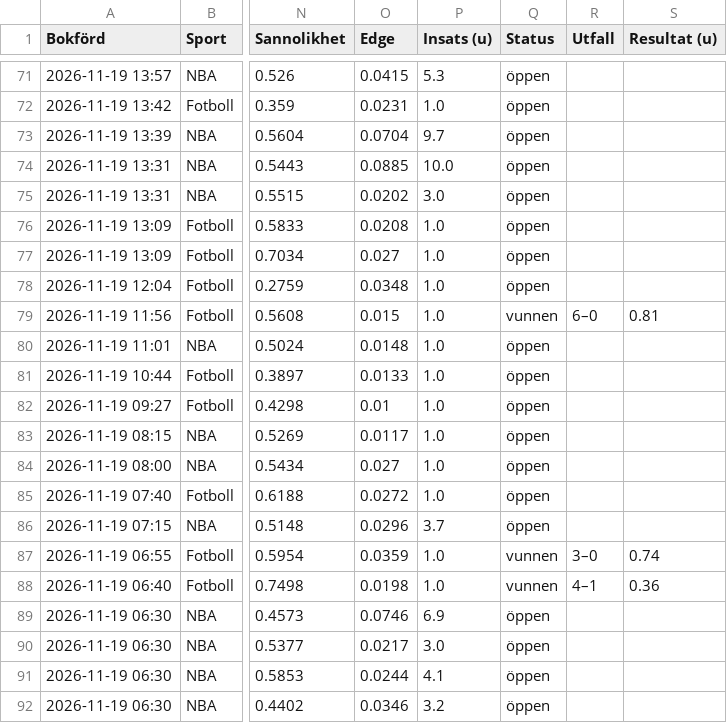
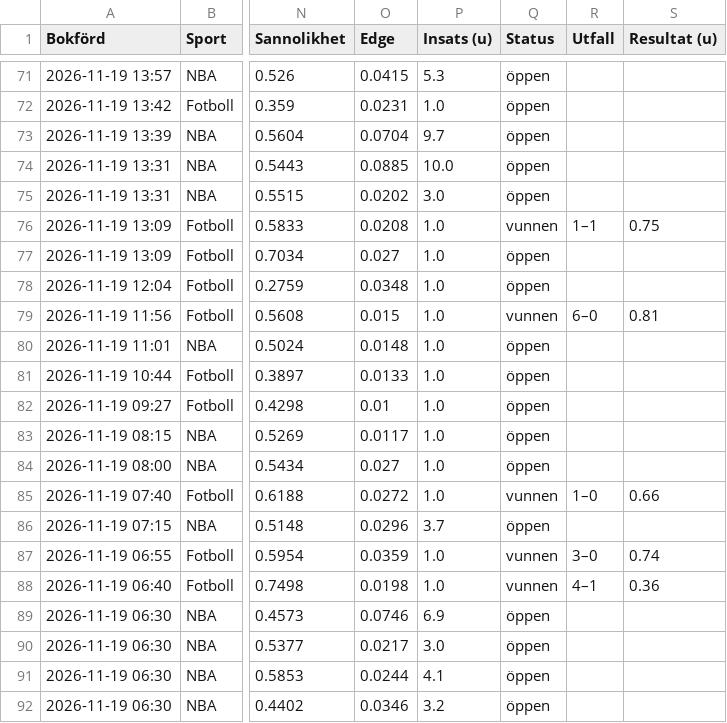
Before and after one commit to FatFockFrank888/propsbot, a CSV file: site/csv/alla_spel.csv, drawn as a sheet; only a part is shown, gaps mark what is left out; the diff names each change by its address in the sheet, - before the commit and + after, or states it on an @@ line.

```diff
--- a/site/csv/alla_spel.csv
+++ b/site/csv/alla_spel.csv
-Q76 (Status): öppen
+Q76 (Status): vunnen
-R76 (Utfall): (empty)
+R76 (Utfall): 1–1
-S76 (Resultat (u)): (empty)
+S76 (Resultat (u)): 0.75
-Q85 (Status): öppen
+Q85 (Status): vunnen
-R85 (Utfall): (empty)
+R85 (Utfall): 1–0
-S85 (Resultat (u)): (empty)
+S85 (Resultat (u)): 0.66
```
Also changed, not shown: site/csv/fotboll.csv, site/csv/sammanfattning.csv, 26 other files.
